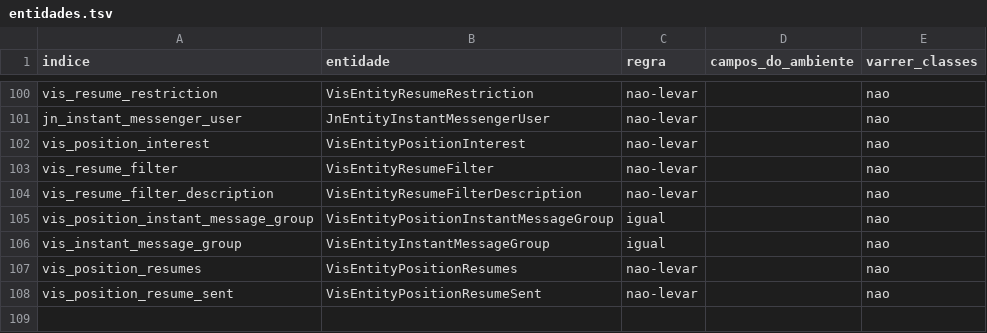
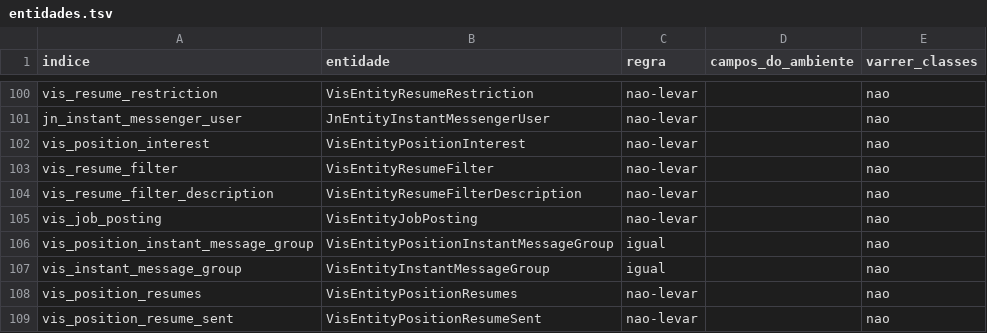
Before and after one commit to onias-site/jobsnow_workspace, a TSV file: .claude/skills/ccp-transporte-para-producao/entidades.tsv, drawn as a sheet; only a part is shown, gaps mark what is left out; the diff names each change by its address in the sheet, - before the commit and + after, or states it on an @@ line.

```diff
--- a/.claude/skills/ccp-transporte-para-producao/entidades.tsv
+++ b/.claude/skills/ccp-transporte-para-producao/entidades.tsv
+row 105: vis_job_posting | VisEntityJobPosting | nao-levar |  | nao
```
Also changed, not shown: documentation/deploy/topicos.tsv, 3 other files.
